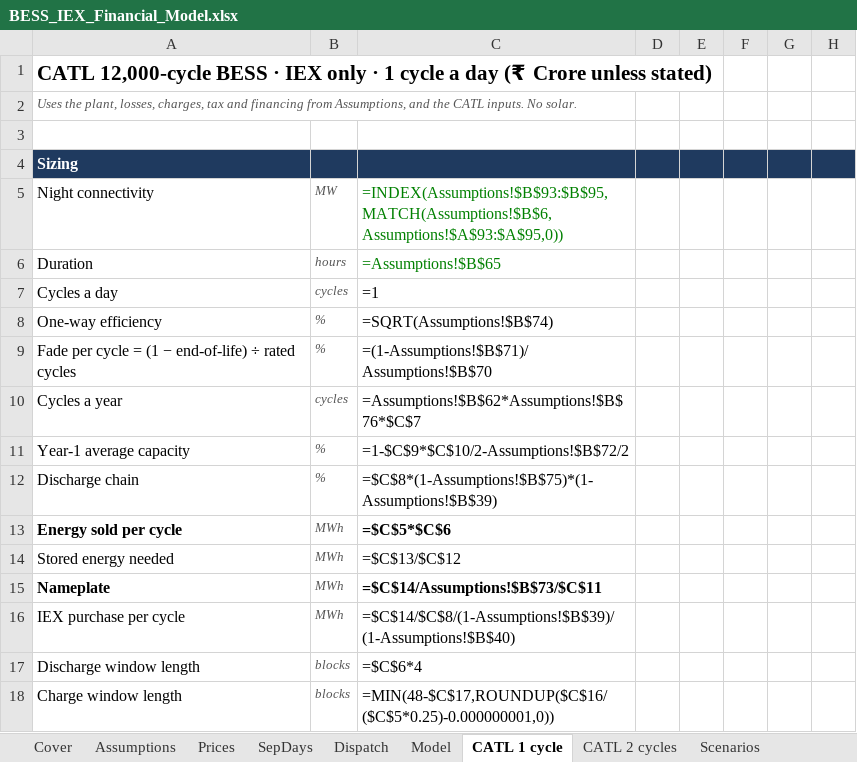
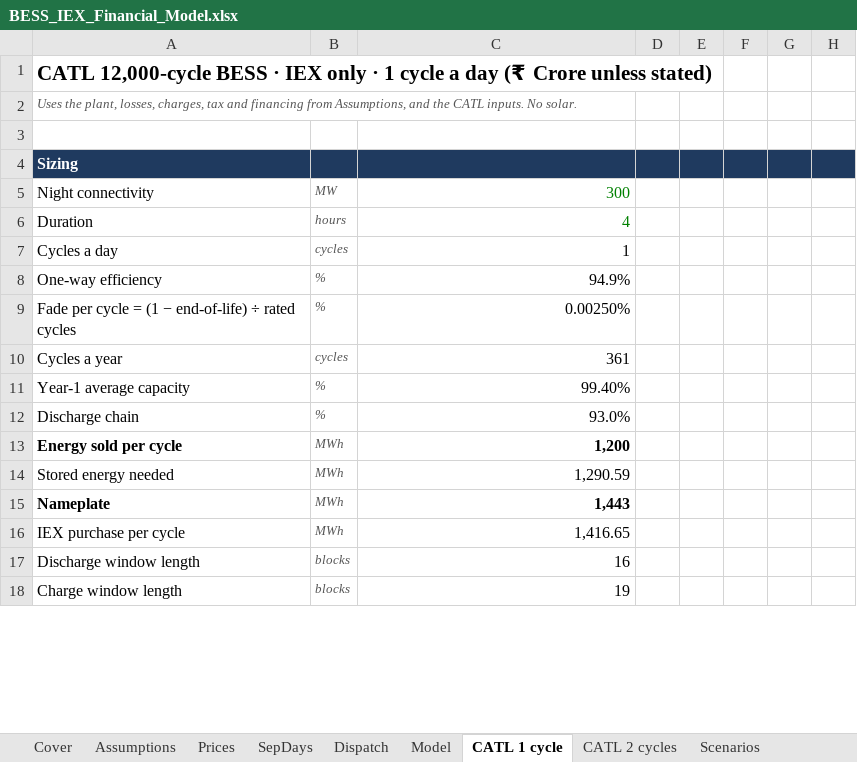
Before and after one commit to Ergplan/BESS-Energy-Sale, an Excel workbook: BESS_IEX_Financial_Model.xlsx, sheet CATL 1 cycle, drawn as a sheet; only a part is shown; values as stored, in another font and other column widths than the file's, no borders; formulas without a stored value are shown as written; the diff covers the shown part only; the diff names each change by its address in the sheet, - before the commit and + after, or states it on an @@ line.

```diff
--- a/BESS_IEX_Financial_Model.xlsx (sheet CATL 1 cycle)
+++ b/BESS_IEX_Financial_Model.xlsx (sheet CATL 1 cycle)
-C5: =INDEX(Assumptions!$B$93:$B$95,MATCH(Assumptions!$B$6,Assumptions!$A$93:$A$95,0))
+C5: 300
-C6: =Assumptions!$B$65
+C6: 4
-C7: =1
+C7: 1
-C8: =SQRT(Assumptions!$B$74)
+C8: 94.9%
-C9: =(1-Assumptions!$B$71)/Assumptions!$B$70
+C9: 0.00250%
-C10: =Assumptions!$B$62*Assumptions!$B$76*$C$7
+C10: 361
-C11: =1-$C$9*$C$10/2-Assumptions!$B$72/2
+C11: 99.40%
-C12: =$C$8*(1-Assumptions!$B$75)*(1-Assumptions!$B$39)
+C12: 93.0%
-C13: =$C$5*$C$6
+C13: 1,200
-C14: =$C$13/$C$12
+C14: 1,290.59
-C15: =$C$14/Assumptions!$B$73/$C$11
+C15: 1,443
-C16: =$C$14/$C$8/(1-Assumptions!$B$39)/(1-Assumptions!$B$40)
+C16: 1,416.65
-C17: =$C$6*4
+C17: 16
-C18: =MIN(48-$C$17,ROUNDUP($C$16/($C$5*0.25)-0.000000001,0))
+C18: 19
```
Also changed, not shown: 755 edited cells elsewhere in this sheet, sheet Model, sheet CATL 2 cycles, sheet Cover, 14 other files.
